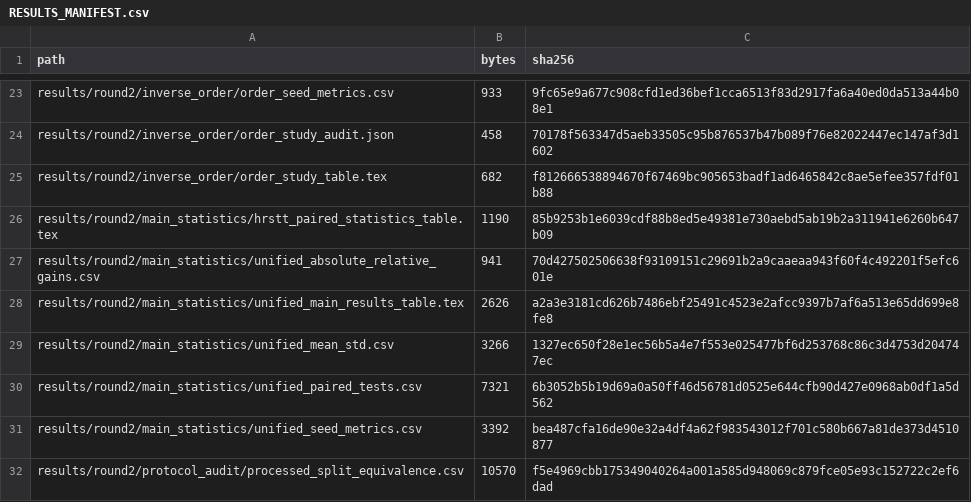
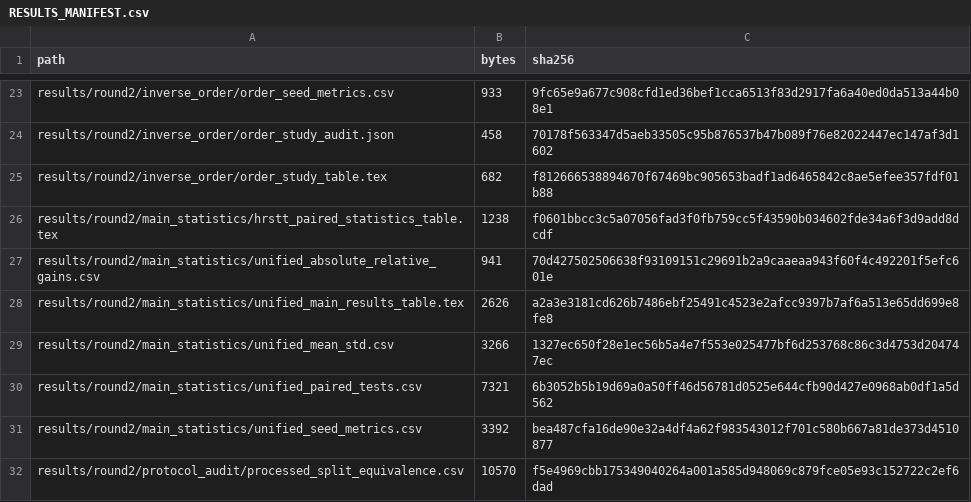
Before and after one commit to jiaowoshendaxia/FUPSI, a CSV file: results/round2/RESULTS_MANIFEST.csv, drawn as a sheet; only a part is shown, gaps mark what is left out.

Commit message:
Report very small p-values explicitly

```diff
--- a/results/round2/RESULTS_MANIFEST.csv
+++ b/results/round2/RESULTS_MANIFEST.csv
@@ -25,3 +25,3 @@ results/round2/inverse_order/order_study_audit.json,458,70178f563347d5aeb33505c9
 results/round2/inverse_order/order_study_table.tex,682,f812666538894670f67469bc905653badf1ad6465842c8ae5efee357fdf01b88
-results/round2/main_statistics/hrstt_paired_statistics_table.tex,1190,85b9253b1e6039cdf88b8ed5e49381e730aebd5ab19b2a311941e6260b647b09
+results/round2/main_statistics/hrstt_paired_statistics_table.tex,1238,f0601bbcc3c5a07056fad3f0fb759cc5f43590b034602fde34a6f3d9add8dcdf
 results/round2/main_statistics/unified_absolute_relative_gains.csv,941,70d427502506638f93109151c29691b2a9caaeaa943f60f4c492201f5efc601e
```
Also changed, not shown: 2 other files.
